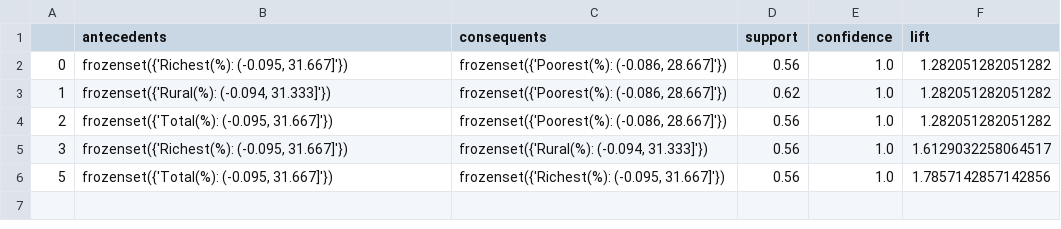
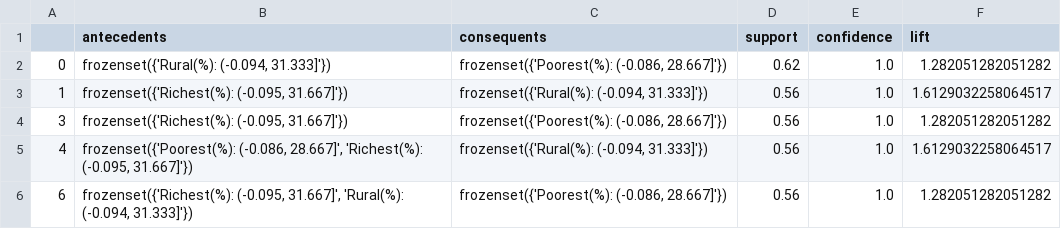
Before and after one commit to Jeffkw213/EECS4412, a CSV file: phase3/most_confidence.csv, drawn as a sheet.

```diff
--- a/phase3/most_confidence.csv
+++ b/phase3/most_confidence.csv
@@ -1,6 +1,6 @@
 ,antecedents,consequents,support,confidence,lift
-0,"frozenset({'Richest(%): (-0.095, 31.667]'})","frozenset({'Poorest(%): (-0.086, 28.667]'})",0.56,1.0,1.282051282051282
-1,"frozenset({'Rural(%): (-0.094, 31.333]'})","frozenset({'Poorest(%): (-0.086, 28.667]'})",0.62,1.0,1.282051282051282
-2,"frozenset({'Total(%): (-0.095, 31.667]'})","frozenset({'Poorest(%): (-0.086, 28.667]'})",0.56,1.0,1.282051282051282
-3,"frozenset({'Richest(%): (-0.095, 31.667]'})","frozenset({'Rural(%): (-0.094, 31.333]'})",0.56,1.0,1.6129032258064517
-5,"frozenset({'Total(%): (-0.095, 31.667]'})","frozenset({'Richest(%): (-0.095, 31.667]'})",0.56,1.0,1.7857142857142856
+0,"frozenset({'Rural(%): (-0.094, 31.333]'})","frozenset({'Poorest(%): (-0.086, 28.667]'})",0.62,1.0,1.282051282051282
+1,"frozenset({'Richest(%): (-0.095, 31.667]'})","frozenset({'Rural(%): (-0.094, 31.333]'})",0.56,1.0,1.6129032258064517
+3,"frozenset({'Richest(%): (-0.095, 31.667]'})","frozenset({'Poorest(%): (-0.086, 28.667]'})",0.56,1.0,1.282051282051282
+4,"frozenset({'Poorest(%): (-0.086, 28.667]', 'Richest(%): (-0.095, 31.667]'})","frozenset({'Rural(%): (-0.094, 31.333]'})",0.56,1.0,1.6129032258064517
+6,"frozenset({'Richest(%): (-0.095, 31.667]', 'Rural(%): (-0.094, 31.333]'})","frozenset({'Poorest(%): (-0.086, 28.667]'})",0.56,1.0,1.282051282051282
```
Also changed, not shown: phase3/216396764-216426744-T1Disc.csv, phase3/216396764-216426744-T2Class.csv, 6 other files.
